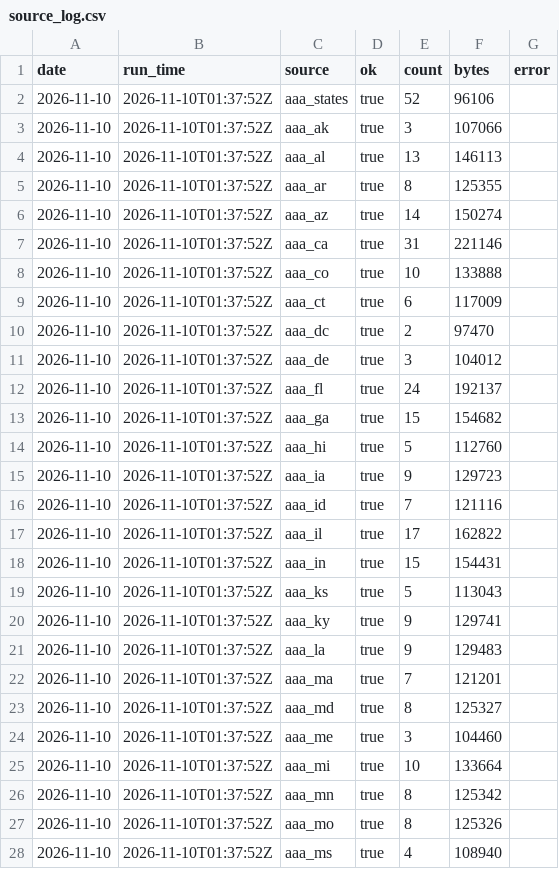
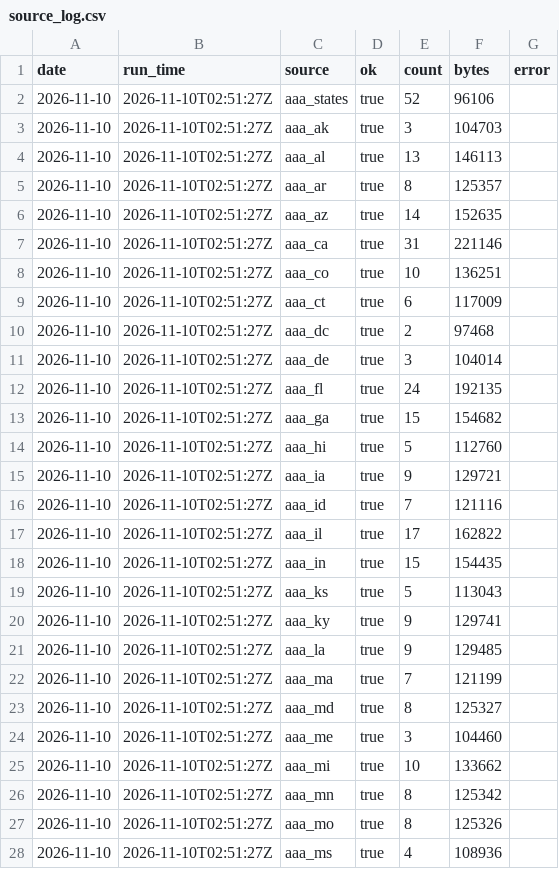
Before and after one commit to abbygracemorrow/Data-Tracker-Project, a CSV file: data/source_log.csv, drawn as a sheet; only a part is shown; the diff covers the shown part only.

```diff
--- a/data/source_log.csv
+++ b/data/source_log.csv
@@ -1,28 +1,28 @@
 date,run_time,source,ok,count,bytes,error
-2026-11-10,2026-11-10T01:37:52Z,aaa_states,true,52,96106,
-2026-11-10,2026-11-10T01:37:52Z,aaa_ak,true,3,107066,
-2026-11-10,2026-11-10T01:37:52Z,aaa_al,true,13,146113,
-2026-11-10,2026-11-10T01:37:52Z,aaa_ar,true,8,125355,
-2026-11-10,2026-11-10T01:37:52Z,aaa_az,true,14,150274,
-2026-11-10,2026-11-10T01:37:52Z,aaa_ca,true,31,221146,
-2026-11-10,2026-11-10T01:37:52Z,aaa_co,true,10,133888,
-2026-11-10,2026-11-10T01:37:52Z,aaa_ct,true,6,117009,
-2026-11-10,2026-11-10T01:37:52Z,aaa_dc,true,2,97470,
-2026-11-10,2026-11-10T01:37:52Z,aaa_de,true,3,104012,
-2026-11-10,2026-11-10T01:37:52Z,aaa_fl,true,24,192137,
-2026-11-10,2026-11-10T01:37:52Z,aaa_ga,true,15,154682,
-2026-11-10,2026-11-10T01:37:52Z,aaa_hi,true,5,112760,
-2026-11-10,2026-11-10T01:37:52Z,aaa_ia,true,9,129723,
-2026-11-10,2026-11-10T01:37:52Z,aaa_id,true,7,121116,
-2026-11-10,2026-11-10T01:37:52Z,aaa_il,true,17,162822,
-2026-11-10,2026-11-10T01:37:52Z,aaa_in,true,15,154431,
-2026-11-10,2026-11-10T01:37:52Z,aaa_ks,true,5,113043,
-2026-11-10,2026-11-10T01:37:52Z,aaa_ky,true,9,129741,
-2026-11-10,2026-11-10T01:37:52Z,aaa_la,true,9,129483,
-2026-11-10,2026-11-10T01:37:52Z,aaa_ma,true,7,121201,
-2026-11-10,2026-11-10T01:37:52Z,aaa_md,true,8,125327,
-2026-11-10,2026-11-10T01:37:52Z,aaa_me,true,3,104460,
-2026-11-10,2026-11-10T01:37:52Z,aaa_mi,true,10,133664,
-2026-11-10,2026-11-10T01:37:52Z,aaa_mn,true,8,125342,
-2026-11-10,2026-11-10T01:37:52Z,aaa_mo,true,8,125326,
-2026-11-10,2026-11-10T01:37:52Z,aaa_ms,true,4,108940,
+2026-11-10,2026-11-10T02:51:27Z,aaa_states,true,52,96106,
+2026-11-10,2026-11-10T02:51:27Z,aaa_ak,true,3,104703,
+2026-11-10,2026-11-10T02:51:27Z,aaa_al,true,13,146113,
+2026-11-10,2026-11-10T02:51:27Z,aaa_ar,true,8,125357,
+2026-11-10,2026-11-10T02:51:27Z,aaa_az,true,14,152635,
+2026-11-10,2026-11-10T02:51:27Z,aaa_ca,true,31,221146,
+2026-11-10,2026-11-10T02:51:27Z,aaa_co,true,10,136251,
+2026-11-10,2026-11-10T02:51:27Z,aaa_ct,true,6,117009,
+2026-11-10,2026-11-10T02:51:27Z,aaa_dc,true,2,97468,
+2026-11-10,2026-11-10T02:51:27Z,aaa_de,true,3,104014,
+2026-11-10,2026-11-10T02:51:27Z,aaa_fl,true,24,192135,
+2026-11-10,2026-11-10T02:51:27Z,aaa_ga,true,15,154682,
+2026-11-10,2026-11-10T02:51:27Z,aaa_hi,true,5,112760,
+2026-11-10,2026-11-10T02:51:27Z,aaa_ia,true,9,129721,
+2026-11-10,2026-11-10T02:51:27Z,aaa_id,true,7,121116,
+2026-11-10,2026-11-10T02:51:27Z,aaa_il,true,17,162822,
+2026-11-10,2026-11-10T02:51:27Z,aaa_in,true,15,154435,
+2026-11-10,2026-11-10T02:51:27Z,aaa_ks,true,5,113043,
+2026-11-10,2026-11-10T02:51:27Z,aaa_ky,true,9,129741,
+2026-11-10,2026-11-10T02:51:27Z,aaa_la,true,9,129485,
+2026-11-10,2026-11-10T02:51:27Z,aaa_ma,true,7,121199,
+2026-11-10,2026-11-10T02:51:27Z,aaa_md,true,8,125327,
+2026-11-10,2026-11-10T02:51:27Z,aaa_me,true,3,104460,
+2026-11-10,2026-11-10T02:51:27Z,aaa_mi,true,10,133662,
+2026-11-10,2026-11-10T02:51:27Z,aaa_mn,true,8,125342,
+2026-11-10,2026-11-10T02:51:27Z,aaa_mo,true,8,125326,
+2026-11-10,2026-11-10T02:51:27Z,aaa_ms,true,4,108936,
```
Also changed, not shown: 1 added row and 45 edited cells elsewhere in this file, data/history.csv, 54 other files.
